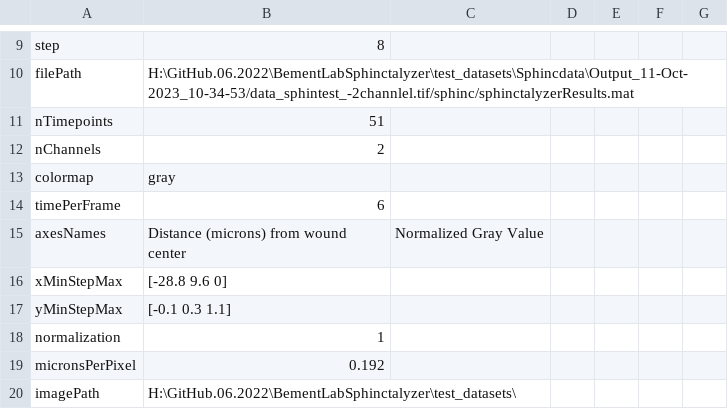
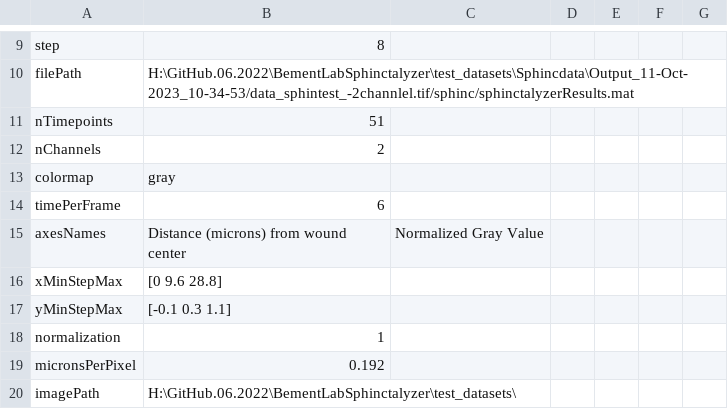
Before and after one commit to uw-loci/BementLabSphinctalyzer, a CSV file: src/parameters.csv, drawn as a sheet; only a part is shown, gaps mark what is left out.

```diff
--- a/src/parameters.csv
+++ b/src/parameters.csv
@@ -15,3 +15,3 @@ timePerFrame,6,,,,,
 axesNames,Distance (microns) from wound center,Normalized Gray Value,,,,
-xMinStepMax,[-28.8 9.6 0],,,,,
+xMinStepMax,[0 9.6 28.8],,,,,
 yMinStepMax,[-0.1 0.3 1.1],,,,,
```
Also changed, not shown: 8 other files.
